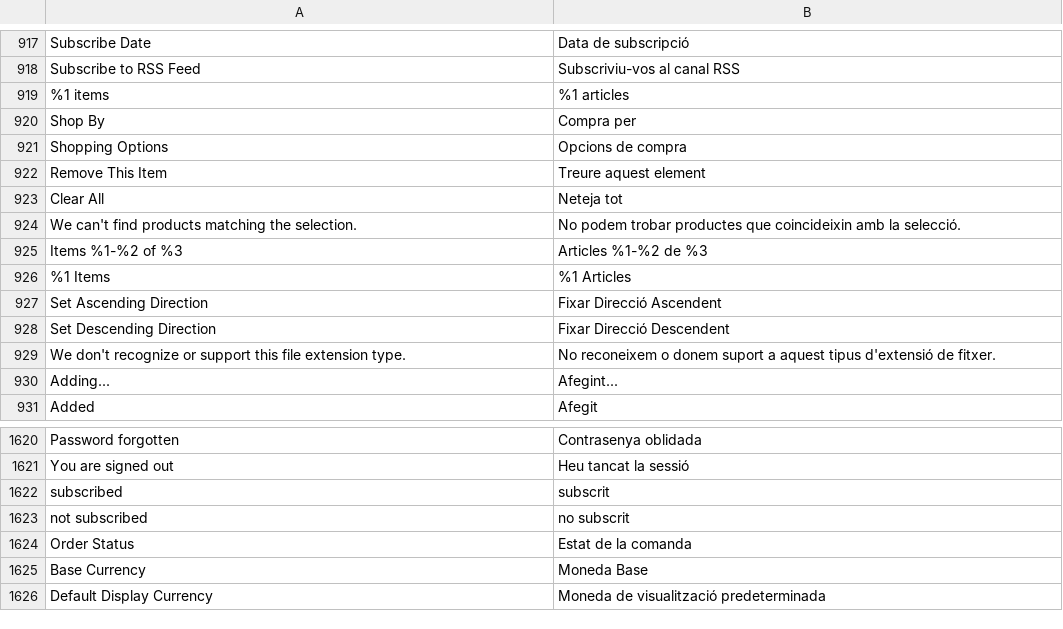
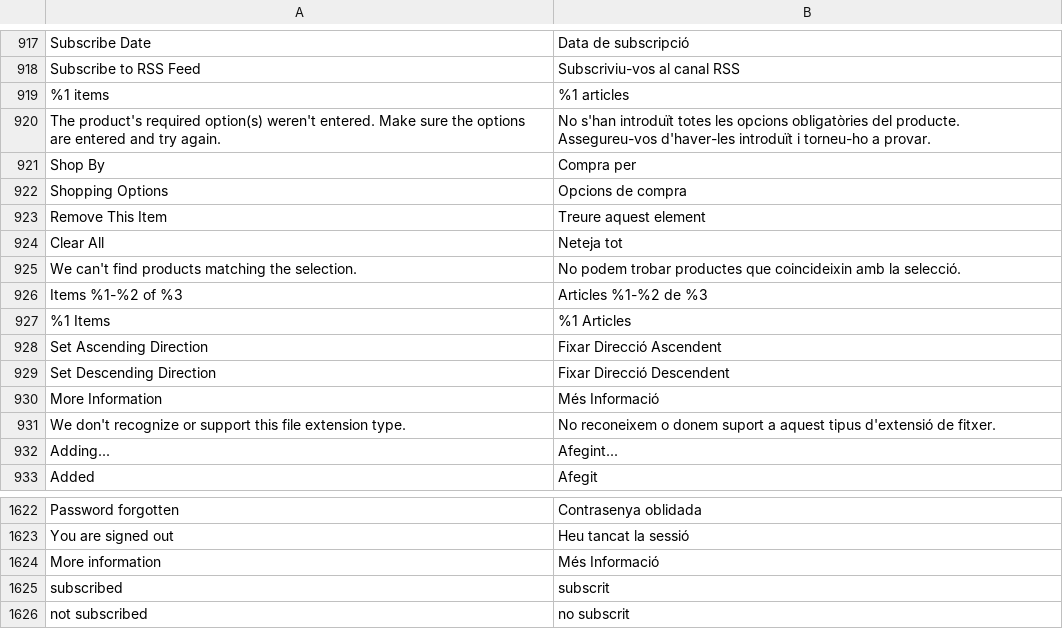
Before and after one commit to magento-l10n/language-ca_ES, a CSV file: ca_ES.csv, drawn as a sheet; only a part is shown, gaps mark what is left out; the shorter side is filled out with more unchanged rows; the diff names each change by its address in the sheet, - before the commit and + after, or states it on an @@ line.

Commit message:
Updating translations from Crowdin.

```diff
--- a/ca_ES.csv
+++ b/ca_ES.csv
+row 920: The product's required option(s) weren't entered. Make sure the options are entered and try again. | No s'han introduït totes les opcions obligatòries del producte. Assegureu-vos d'haver-les introduït i torneu-ho a provar.
+row 930: More Information | Més Informació
+row 1624: More information | Més Informació
```
Also changed, not shown: 1 other file.
